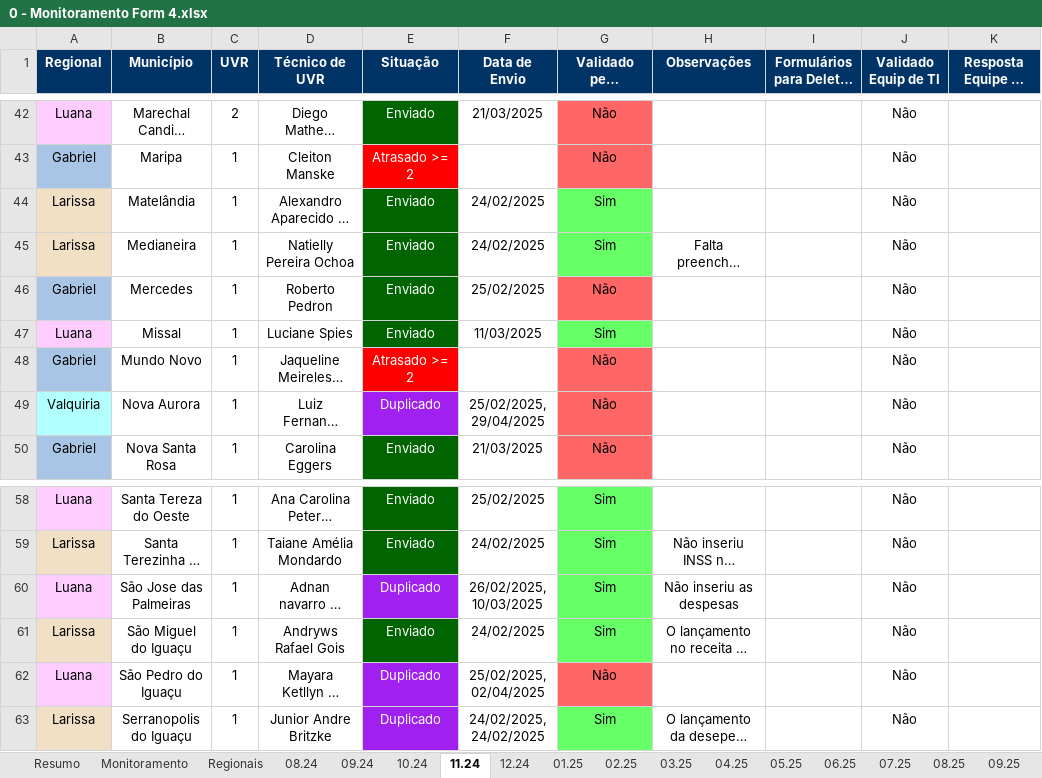
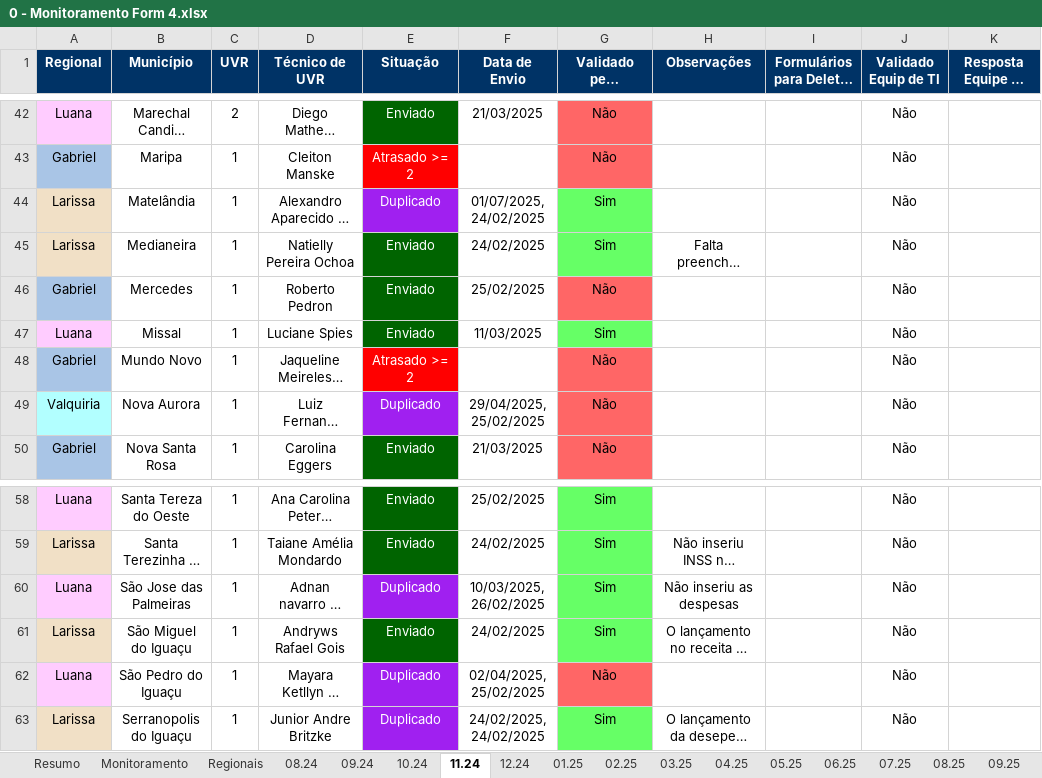
Before and after one commit to Josimarhdev/form_scripts, an Excel workbook: inputs/0 - GRS II/0 - Monitoramento Form 4.xlsx, sheet 11.24, drawn as a sheet; only a part is shown, gaps mark what is left out; long unchanged cells end in …; values as stored, in another font and other column widths than the file's, no borders; charts and pictures and conditional formats not drawn; the diff names each change by its address in the sheet, - before the commit and + after, or states it on an @@ line.

```diff
--- a/inputs/0 - GRS II/0 - Monitoramento Form 4.xlsx (sheet 11.24)
+++ b/inputs/0 - GRS II/0 - Monitoramento Form 4.xlsx (sheet 11.24)
-E44 (Situação): Enviado
+E44 (Situação): Duplicado
-E44 fill: #006400
+E44 fill: #A020F0
-F44 (Data de Envio): 24/02/2025
+F44 (Data de Envio): 01/07/2025, 24/02/2025
-F49 (Data de Envio): 25/02/2025, 29/04/2025
+F49 (Data de Envio): 29/04/2025, 25/02/2025
-F60 (Data de Envio): 26/02/2025, 10/03/2025
+F60 (Data de Envio): 10/03/2025, 26/02/2025
-F62 (Data de Envio): 25/02/2025, 02/04/2025
+F62 (Data de Envio): 02/04/2025, 25/02/2025
```
Also changed, not shown: sheet Regionais, sheet Monitoramento, sheet Resumo, sheet 06.25, sheet 05.25, sheet Irregulares, 11 more sheets, formulas that keep their value, charts or pictures, inputs/0 - Belém/0 - Monitoramento Form 4.xlsx, inputs/0 - Expansão/0 - Monitoramento Form 4.xlsx, 15 other files.
